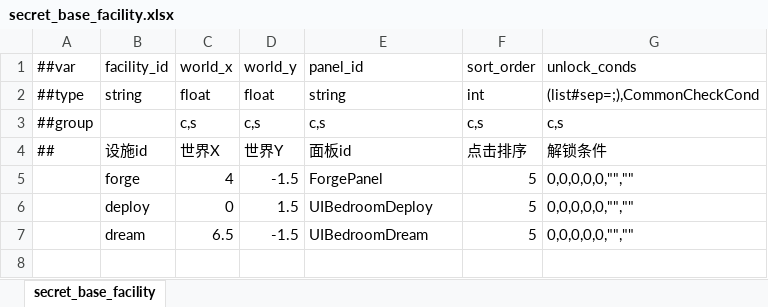
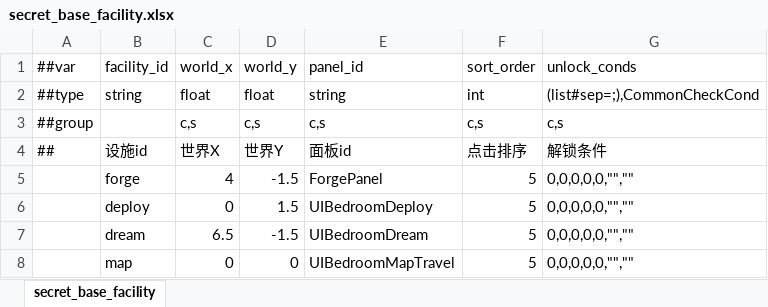
Before and after one commit to nmbswls/FkSucProj, an Excel workbook: Config/Datas/secret_base_facility.xlsx, sheet secret_base_facility, drawn as a sheet; values as stored, in another font and other column widths than the file's, no borders; the diff names each change by its address in the sheet, - before the commit and + after, or states it on an @@ line.

```diff
--- a/Config/Datas/secret_base_facility.xlsx (sheet secret_base_facility)
+++ b/Config/Datas/secret_base_facility.xlsx (sheet secret_base_facility)
+row 8:  | map | 0 | 0 | UIBedroomMapTravel | 5 | 0,0,0,0,0,"",""
```
Also changed, not shown: Config/Datas/item.xlsx, Config/Datas/map.xlsx, 36 other files.
